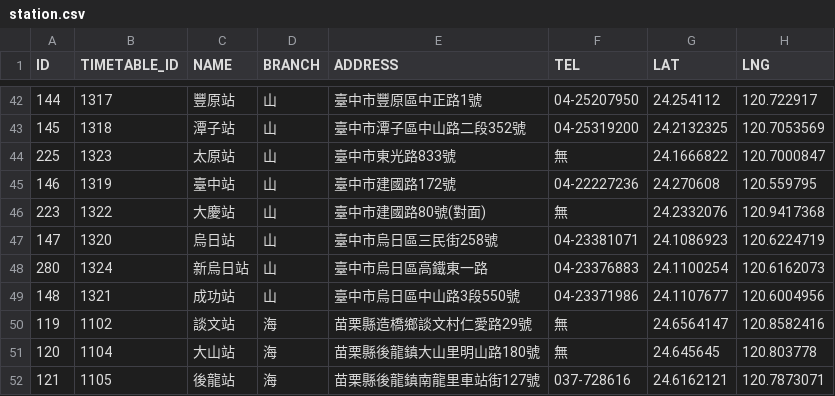
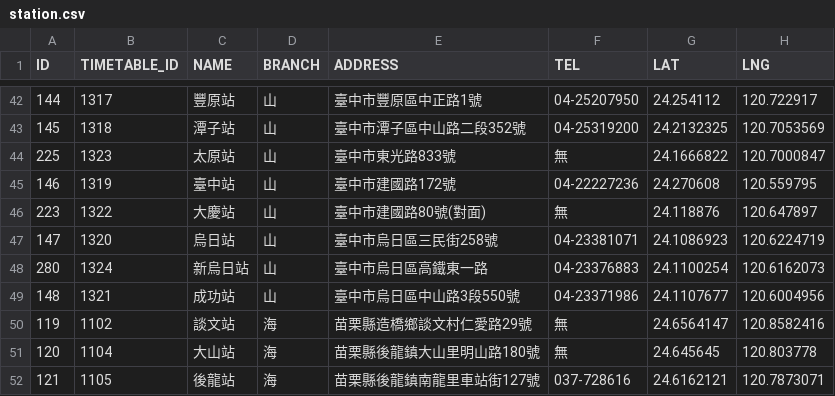
Before and after one commit to g0v-data/railway, a CSV file: station.csv, drawn as a sheet; only a part is shown, gaps mark what is left out.

Commit message:
更新大慶站經緯度資訊

```diff
--- a/station.csv
+++ b/station.csv
@@ -45,3 +45,3 @@ ID,TIMETABLE_ID,NAME,BRANCH,ADDRESS,TEL,LAT,LNG
 146,1319,臺中站,山,臺中市建國路172號,04-22227236,24.270608,120.559795
-223,1322,大慶站,山,臺中市建國路80號(對面),無,24.2332076,120.9417368
+223,1322,大慶站,山,臺中市建國路80號(對面),無,24.118876,120.647897
 147,1320,烏日站,山,臺中市烏日區三民街258號,04-23381071,24.1086923,120.6224719
```
